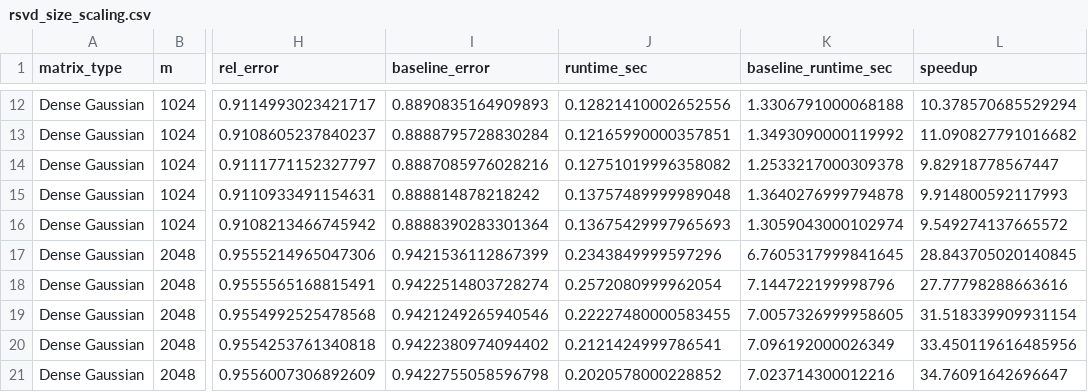
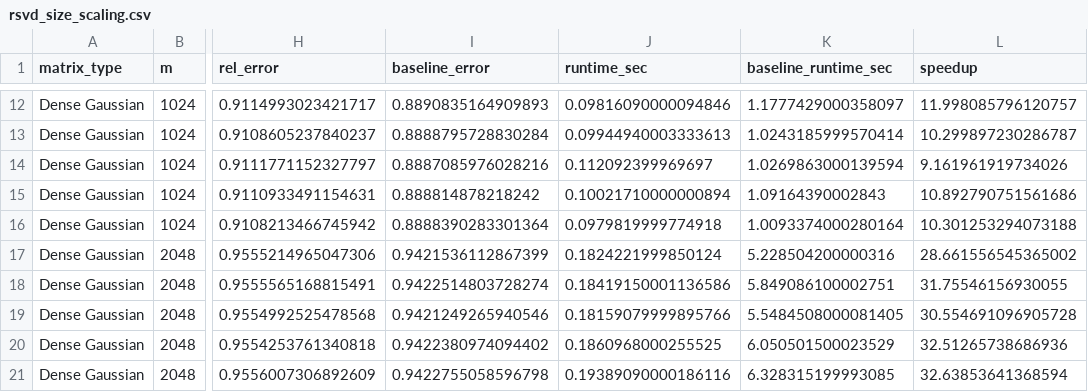
Before and after one commit to Sushil2006/singularity_aad_project, a CSV file: randomized_matrix_algorithms/rsvd/results/rsvd_size_scaling.csv, drawn as a sheet; only a part is shown, gaps mark what is left out; the diff covers the shown part only; the diff names each change by its address in the sheet, - before the commit and + after, or states it on an @@ line.

```diff
--- a/randomized_matrix_algorithms/rsvd/results/rsvd_size_scaling.csv
+++ b/randomized_matrix_algorithms/rsvd/results/rsvd_size_scaling.csv
-J12 (runtime_sec): 0.12821410002652556
+J12 (runtime_sec): 0.09816090000094846
-K12 (baseline_runtime_sec): 1.3306791000068188
+K12 (baseline_runtime_sec): 1.1777429000358097
-L12 (speedup): 10.378570685529294
+L12 (speedup): 11.998085796120757
-J13 (runtime_sec): 0.12165990000357851
+J13 (runtime_sec): 0.09944940003333613
-K13 (baseline_runtime_sec): 1.3493090000119992
+K13 (baseline_runtime_sec): 1.0243185999570414
-L13 (speedup): 11.090827791016682
+L13 (speedup): 10.299897230286787
-J14 (runtime_sec): 0.12751019996358082
+J14 (runtime_sec): 0.112092399969697
-K14 (baseline_runtime_sec): 1.2533217000309378
+K14 (baseline_runtime_sec): 1.0269863000139594
-L14 (speedup): 9.82918778567447
+L14 (speedup): 9.161961919734026
-J15 (runtime_sec): 0.13757489999989048
+J15 (runtime_sec): 0.10021710000000894
-K15 (baseline_runtime_sec): 1.3640276999794878
+K15 (baseline_runtime_sec): 1.09164390002843
-L15 (speedup): 9.914800592117993
+L15 (speedup): 10.892790751561686
-J16 (runtime_sec): 0.13675429997965693
+J16 (runtime_sec): 0.0979819999774918
-K16 (baseline_runtime_sec): 1.3059043000102974
+K16 (baseline_runtime_sec): 1.0093374000280164
-L16 (speedup): 9.549274137665572
+L16 (speedup): 10.301253294073188
-J17 (runtime_sec): 0.2343849999597296
+J17 (runtime_sec): 0.1824221999850124
-K17 (baseline_runtime_sec): 6.7605317999841645
+K17 (baseline_runtime_sec): 5.228504200000316
-L17 (speedup): 28.843705020140845
+L17 (speedup): 28.661556545365002
-J18 (runtime_sec): 0.2572080999962054
+J18 (runtime_sec): 0.18419150001136586
-K18 (baseline_runtime_sec): 7.144722199998796
+K18 (baseline_runtime_sec): 5.849086100002751
-L18 (speedup): 27.77798288663616
+L18 (speedup): 31.75546156930055
-J19 (runtime_sec): 0.22227480000583455
+J19 (runtime_sec): 0.18159079999895766
-K19 (baseline_runtime_sec): 7.0057326999958605
+K19 (baseline_runtime_sec): 5.5484508000081405
-L19 (speedup): 31.518339909931154
+L19 (speedup): 30.554691096905728
-J20 (runtime_sec): 0.2121424999786541
+J20 (runtime_sec): 0.1860968000255525
-K20 (baseline_runtime_sec): 7.096192000026349
+K20 (baseline_runtime_sec): 6.050501500023529
-L20 (speedup): 33.450119616485956
+L20 (speedup): 32.51265738686936
-J21 (runtime_sec): 0.2020578000228852
+J21 (runtime_sec): 0.19389090000186116
-K21 (baseline_runtime_sec): 7.023714300012216
+K21 (baseline_runtime_sec): 6.328315199993085
-L21 (speedup): 34.76091642696647
+L21 (speedup): 32.63853641368594
```
Also changed, not shown: 30 edited cells elsewhere in this file, randomized_matrix_algorithms/rsvd/results/rsvd_hyperparam_sweep.csv, randomized_matrix_algorithms/rsvd/results/rsvd_rank_sweep.csv, 12 other files.
